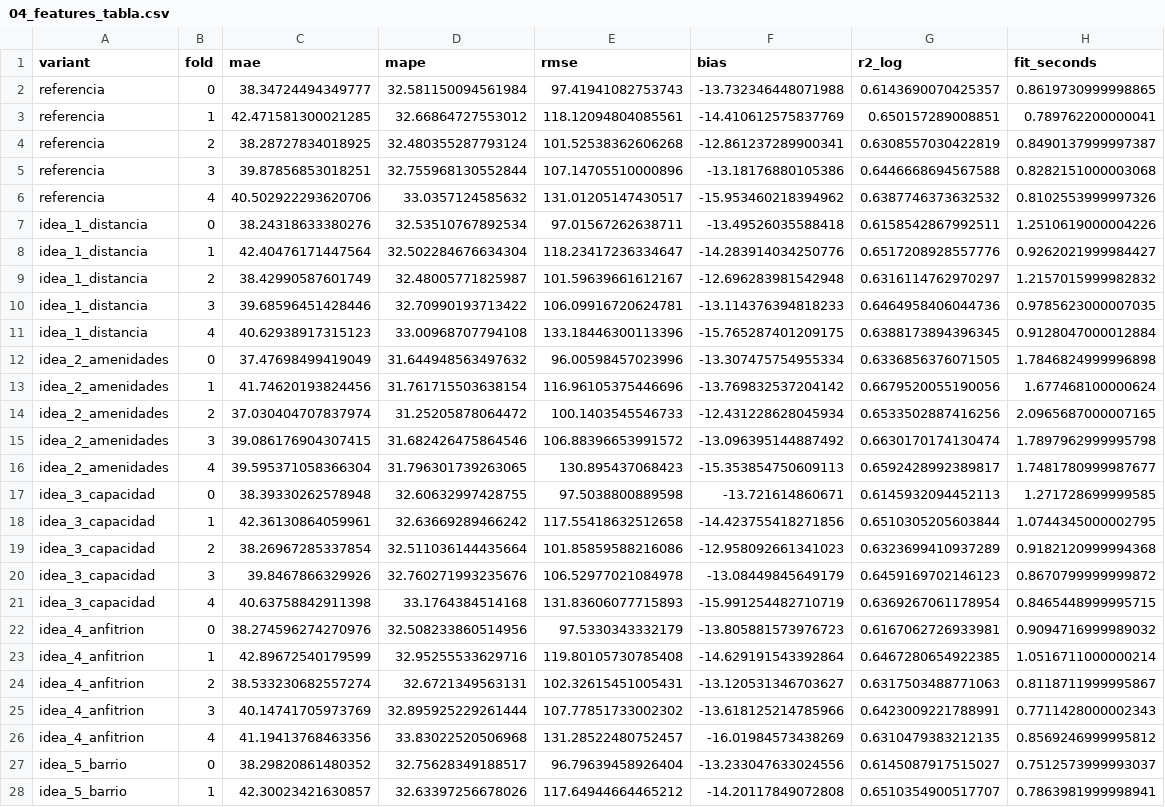
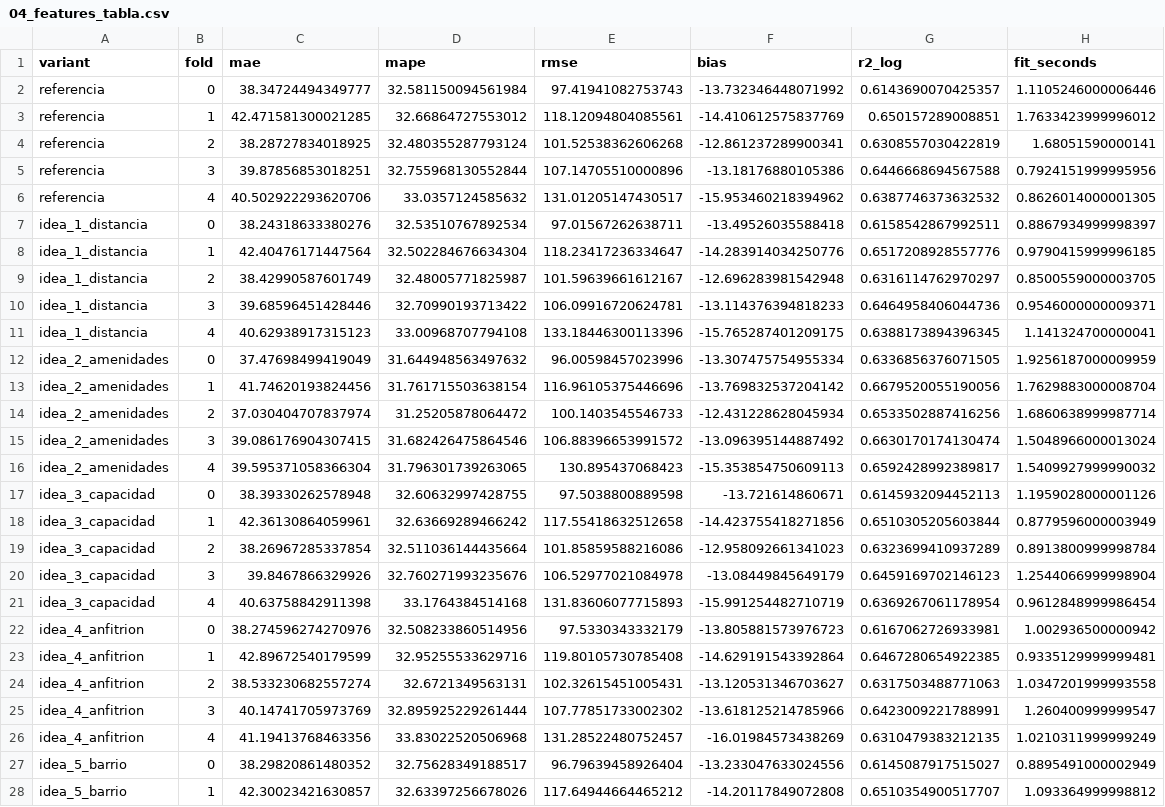
Before and after one commit to Rony0218/tarifalatam, a CSV file: reports/04_features_tabla.csv, drawn as a sheet; only a part is shown; the diff covers the shown part only; the diff names each change by its address in the sheet, - before the commit and + after, or states it on an @@ line.

```diff
--- a/reports/04_features_tabla.csv
+++ b/reports/04_features_tabla.csv
-F2 (bias): -13.732346448071988
+F2 (bias): -13.732346448071992
-H2 (fit_seconds): 0.8619730999998865
+H2 (fit_seconds): 1.1105246000006446
-H3 (fit_seconds): 0.789762200000041
+H3 (fit_seconds): 1.7633423999996012
-H4 (fit_seconds): 0.8490137999997387
+H4 (fit_seconds): 1.68051590000141
-H5 (fit_seconds): 0.8282151000003068
+H5 (fit_seconds): 0.7924151999995956
-H6 (fit_seconds): 0.8102553999997326
+H6 (fit_seconds): 0.8626014000001305
-H7 (fit_seconds): 1.2510619000004226
+H7 (fit_seconds): 0.8867934999998397
-H8 (fit_seconds): 0.9262021999984427
+H8 (fit_seconds): 0.9790415999996185
-H9 (fit_seconds): 1.2157015999982832
+H9 (fit_seconds): 0.8500559000003705
-H10 (fit_seconds): 0.9785623000007035
+H10 (fit_seconds): 0.9546000000009371
-H11 (fit_seconds): 0.9128047000012884
+H11 (fit_seconds): 1.141324700000041
-H12 (fit_seconds): 1.7846824999996898
+H12 (fit_seconds): 1.9256187000009959
-H13 (fit_seconds): 1.677468100000624
+H13 (fit_seconds): 1.7629883000008704
-H14 (fit_seconds): 2.0965687000007165
+H14 (fit_seconds): 1.6860638999987714
-H15 (fit_seconds): 1.7897962999995798
+H15 (fit_seconds): 1.5048966000013024
-H16 (fit_seconds): 1.7481780999987677
+H16 (fit_seconds): 1.5409927999990032
-H17 (fit_seconds): 1.271728699999585
+H17 (fit_seconds): 1.1959028000001126
-H18 (fit_seconds): 1.0744345000002795
+H18 (fit_seconds): 0.8779596000003949
-H19 (fit_seconds): 0.9182120999994368
+H19 (fit_seconds): 0.8913800999998784
-H20 (fit_seconds): 0.8670799999999872
+H20 (fit_seconds): 1.2544066999998904
-H21 (fit_seconds): 0.8465448999995715
+H21 (fit_seconds): 0.9612848999986454
-H22 (fit_seconds): 0.9094716999989032
+H22 (fit_seconds): 1.002936500000942
-H23 (fit_seconds): 1.0516711000000214
+H23 (fit_seconds): 0.9335129999999481
-H24 (fit_seconds): 0.8118711999995867
+H24 (fit_seconds): 1.0347201999993558
-H25 (fit_seconds): 0.7711428000002343
+H25 (fit_seconds): 1.260400999999547
-H26 (fit_seconds): 0.8569246999995812
+H26 (fit_seconds): 1.0210311999999249
-H27 (fit_seconds): 0.7512573999993037
+H27 (fit_seconds): 0.8895491000002949
-H28 (fit_seconds): 0.7863981999998941
+H28 (fit_seconds): 1.093364999998812
```
Also changed, not shown: 13 edited cells elsewhere in this file, 4 other files.
